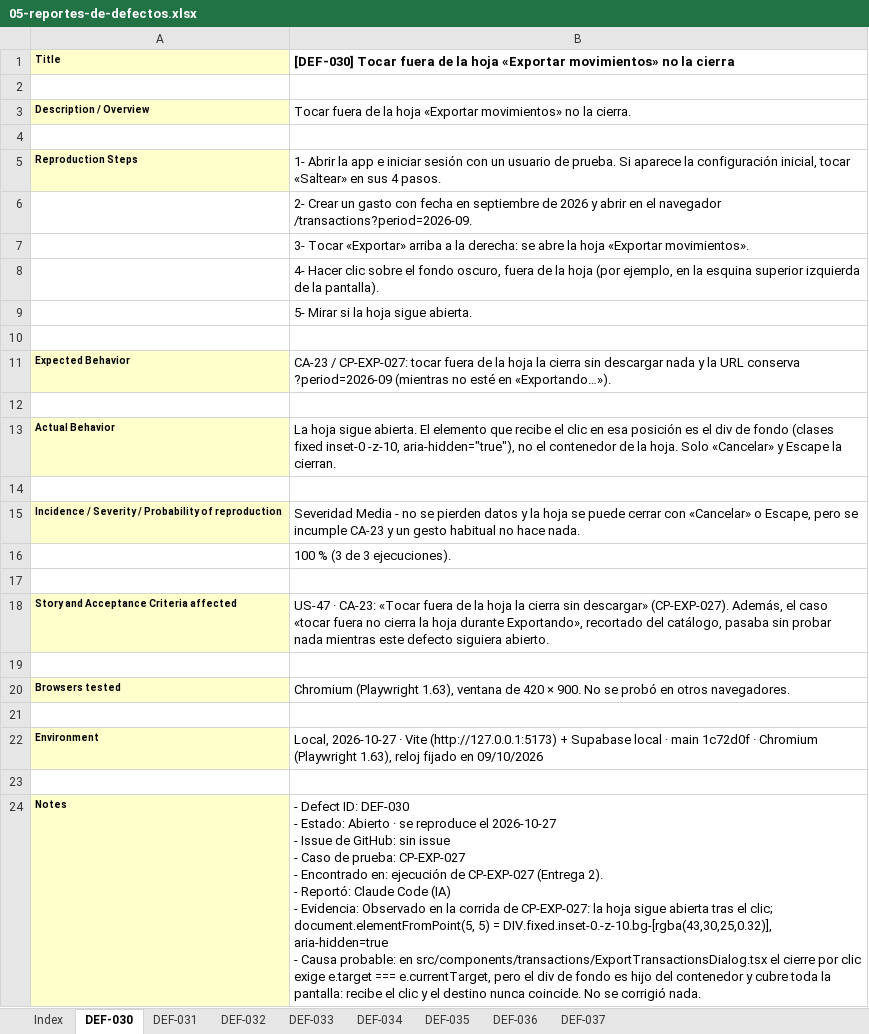
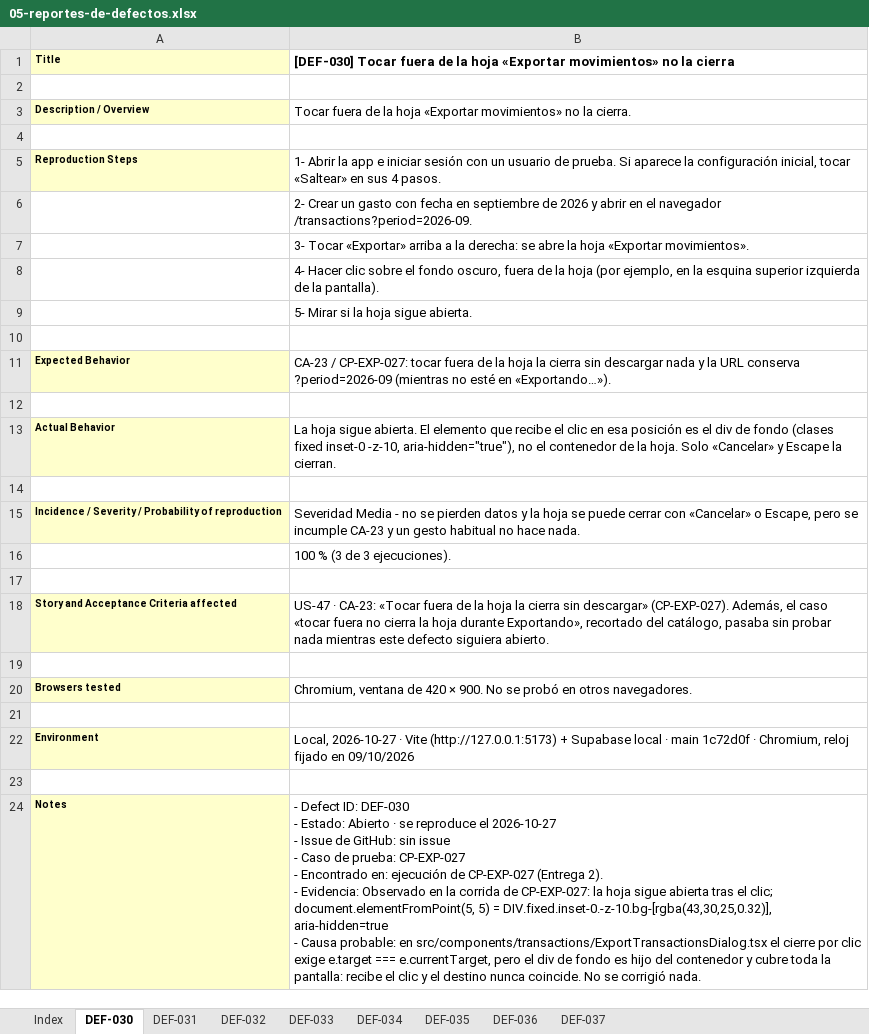
Before and after one commit to Joaconz/Biyu, an Excel workbook: entrega-2/05-reportes-de-defectos.xlsx, sheet DEF-030, drawn as a sheet; values as stored, in another font and other column widths than the file's, no borders; ↵ is a line break in a cell; the diff names each change by its address in the sheet, - before the commit and + after, or states it on an @@ line.

```diff
--- a/entrega-2/05-reportes-de-defectos.xlsx (sheet DEF-030)
+++ b/entrega-2/05-reportes-de-defectos.xlsx (sheet DEF-030)
-B20: Chromium (Playwright 1.63), ventana de…
+B20: Chromium, ventana de…
-B22: …1c72d0f · Chromium (Playwright 1.63), reloj fijado…
+B22: …1c72d0f · Chromium, reloj fijado…
-B24: …2). ↵ - Reportó: Claude Code (IA) ↵ - Evidencia: Observado…
+B24: …2). ↵ - Evidencia: Observado…
```
Also changed, not shown: sheet DEF-032, sheet DEF-036, sheet DEF-033, sheet DEF-031, sheet DEF-037, sheet DEF-035, 1 more sheet, entrega-2/02-especificacion-casos-v2.xlsx, entrega-2/04-ejecucion.xlsx, 15 other files.
